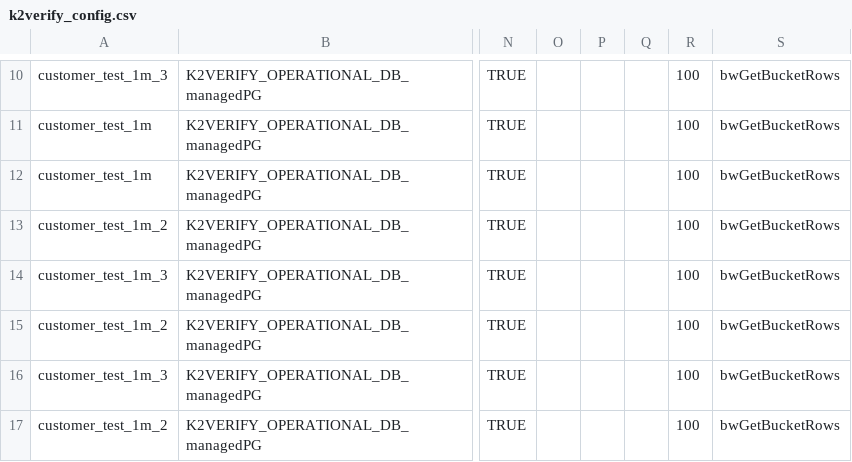
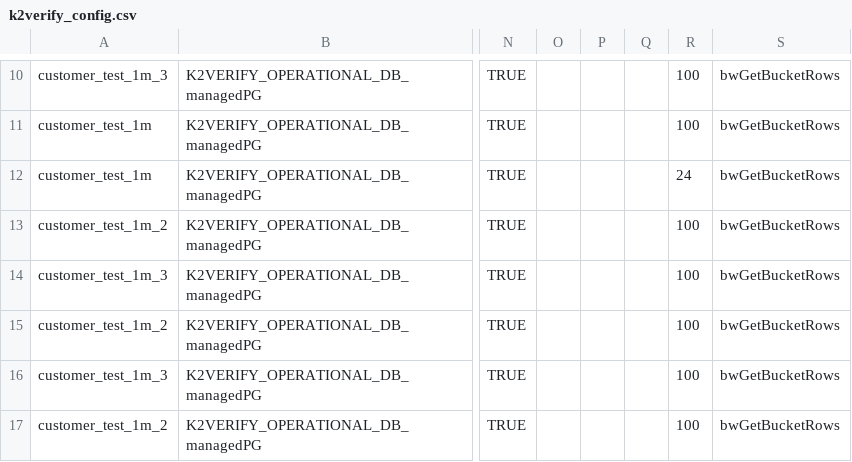
Before and after one commit to giladsalem1/k2veirfy, a CSV file: Implementation/LogicalUnits/k2verify/Mtable/k2verify_config.csv, drawn as a sheet; only a part is shown, gaps mark what is left out; the diff names each change by its address in the sheet, - before the commit and + after, or states it on an @@ line.

Commit message:
24 buckets

```diff
--- a/Implementation/LogicalUnits/k2verify/Mtable/k2verify_config.csv
+++ b/Implementation/LogicalUnits/k2verify/Mtable/k2verify_config.csv
-R12: 100
+R12: 24
```
